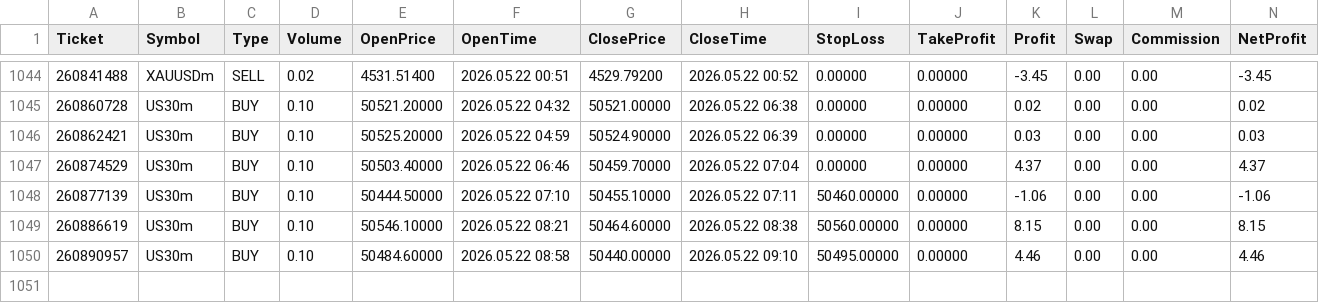
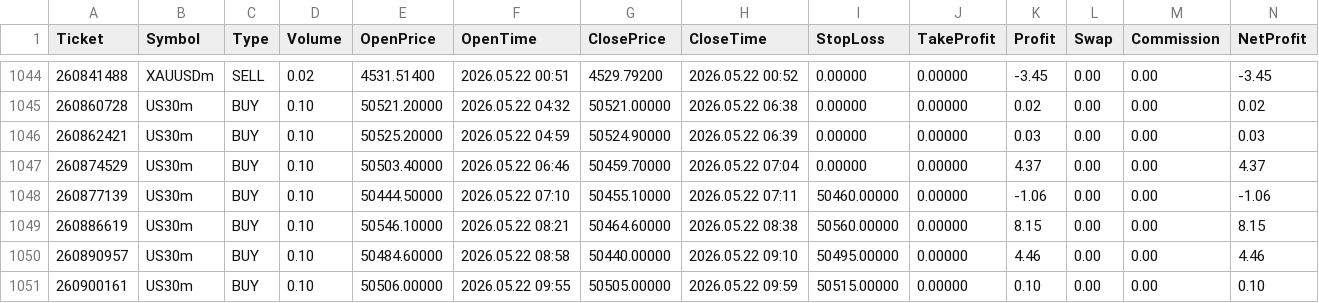
Before and after one commit to Tradezyy/Tradezy-v2, a CSV file: data/closed_trades.csv, drawn as a sheet; only a part is shown, gaps mark what is left out; rows hold the shown columns only; the diff names each change by its address in the sheet, - before the commit and + after, or states it on an @@ line.

Commit message:
Auto update 2026-05-22 15:30

```diff
--- a/data/closed_trades.csv
+++ b/data/closed_trades.csv
+row 1051: 260900161 | US30m | BUY | 0.10 | 50506.00000 | 2026.05.22 09:55 | 50505.00000 | 2026.05.22 09:59 | 50515.00000 | 0.00000 | 0.10 | 0.00 | 0.00 | 0.10
```
